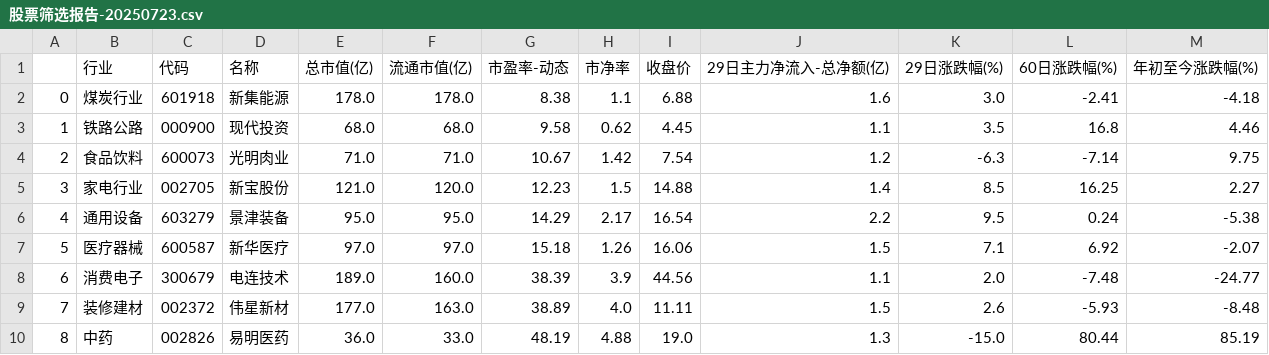
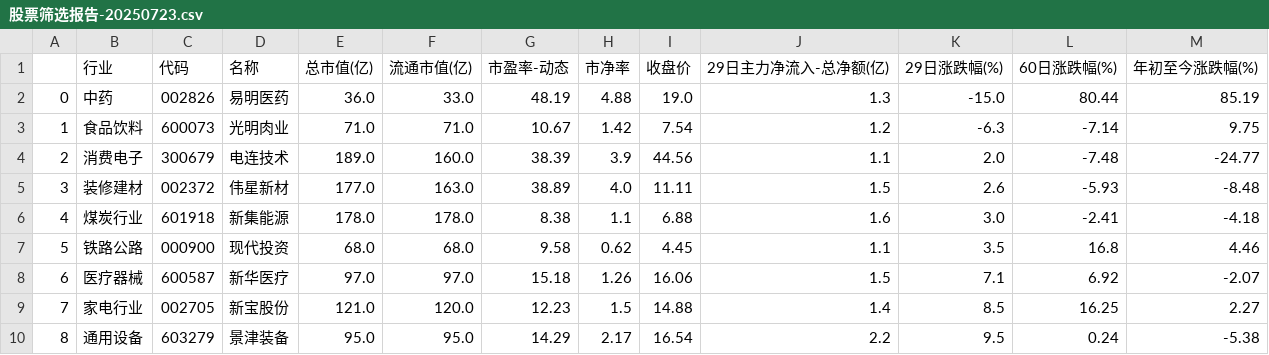
Before and after one commit to ZaxShen/value_investing, a CSV file: China/data/today/股票筛选报告-20250723.csv, drawn as a sheet.

```diff
--- a/China/data/today/股票筛选报告-20250723.csv
+++ b/China/data/today/股票筛选报告-20250723.csv
@@ -1,10 +1,10 @@
 ,行业,代码,名称,总市值(亿),流通市值(亿),市盈率-动态,市净率,收盘价,29日主力净流入-总净额(亿),29日涨跌幅(%),60日涨跌幅(%),年初至今涨跌幅(%)
-0,煤炭行业,601918,新集能源,178.0,178.0,8.38,1.1,6.88,1.6,3.0,-2.41,-4.18
-1,铁路公路,000900,现代投资,68.0,68.0,9.58,0.62,4.45,1.1,3.5,16.8,4.46
-2,食品饮料,600073,光明肉业,71.0,71.0,10.67,1.42,7.54,1.2,-6.3,-7.14,9.75
-3,家电行业,002705,新宝股份,121.0,120.0,12.23,1.5,14.88,1.4,8.5,16.25,2.27
-4,通用设备,603279,景津装备,95.0,95.0,14.29,2.17,16.54,2.2,9.5,0.24,-5.38
-5,医疗器械,600587,新华医疗,97.0,97.0,15.18,1.26,16.06,1.5,7.1,6.92,-2.07
-6,消费电子,300679,电连技术,189.0,160.0,38.39,3.9,44.56,1.1,2.0,-7.48,-24.77
-7,装修建材,002372,伟星新材,177.0,163.0,38.89,4.0,11.11,1.5,2.6,-5.93,-8.48
-8,中药,002826,易明医药,36.0,33.0,48.19,4.88,19.0,1.3,-15.0,80.44,85.19
+0,中药,002826,易明医药,36.0,33.0,48.19,4.88,19.0,1.3,-15.0,80.44,85.19
+1,食品饮料,600073,光明肉业,71.0,71.0,10.67,1.42,7.54,1.2,-6.3,-7.14,9.75
+2,消费电子,300679,电连技术,189.0,160.0,38.39,3.9,44.56,1.1,2.0,-7.48,-24.77
+3,装修建材,002372,伟星新材,177.0,163.0,38.89,4.0,11.11,1.5,2.6,-5.93,-8.48
+4,煤炭行业,601918,新集能源,178.0,178.0,8.38,1.1,6.88,1.6,3.0,-2.41,-4.18
+5,铁路公路,000900,现代投资,68.0,68.0,9.58,0.62,4.45,1.1,3.5,16.8,4.46
+6,医疗器械,600587,新华医疗,97.0,97.0,15.18,1.26,16.06,1.5,7.1,6.92,-2.07
+7,家电行业,002705,新宝股份,121.0,120.0,12.23,1.5,14.88,1.4,8.5,16.25,2.27
+8,通用设备,603279,景津装备,95.0,95.0,14.29,2.17,16.54,2.2,9.5,0.24,-5.38
```
Also changed, not shown: 14 other files.
